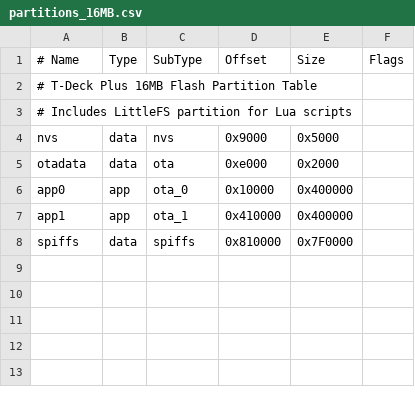
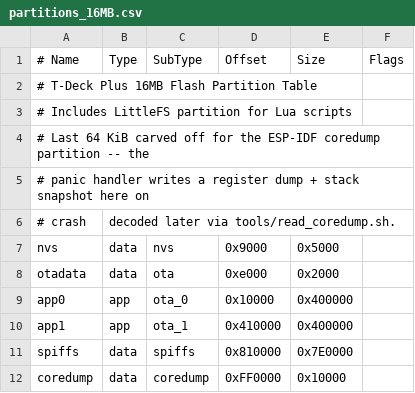
Before and after one commit to ezmesh/ezos, a CSV file: partitions_16MB.csv, drawn as a sheet.

```diff
--- a/partitions_16MB.csv
+++ b/partitions_16MB.csv
@@ -3,2 +3,5 @@
 # Includes LittleFS partition for Lua scripts
+# Last 64 KiB carved off for the ESP-IDF coredump partition -- the
+# panic handler writes a register dump + stack snapshot here on
+# crash, decoded later via tools/read_coredump.sh.
 nvs,      data, nvs,     0x9000,  0x5000,
@@ -7,2 +10,3 @@ app0,     app,  ota_0,   0x10000, 0x400000,
 app1,     app,  ota_1,   0x410000,0x400000,
-spiffs,   data, spiffs,  0x810000,0x7F0000,
+spiffs,   data, spiffs,  0x810000,0x7E0000,
+coredump, data, coredump,0xFF0000,0x10000,
```
Also changed, not shown: 11 other files.
